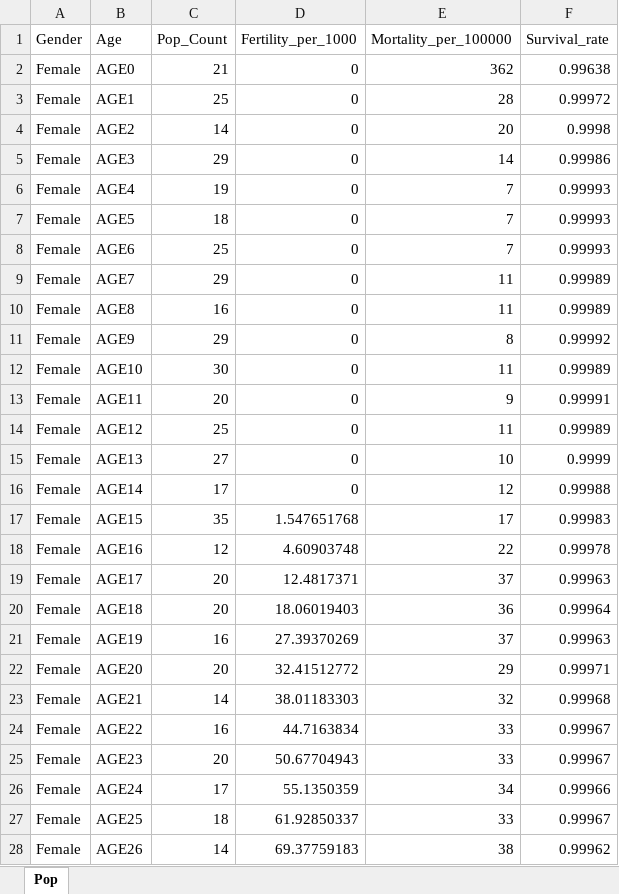
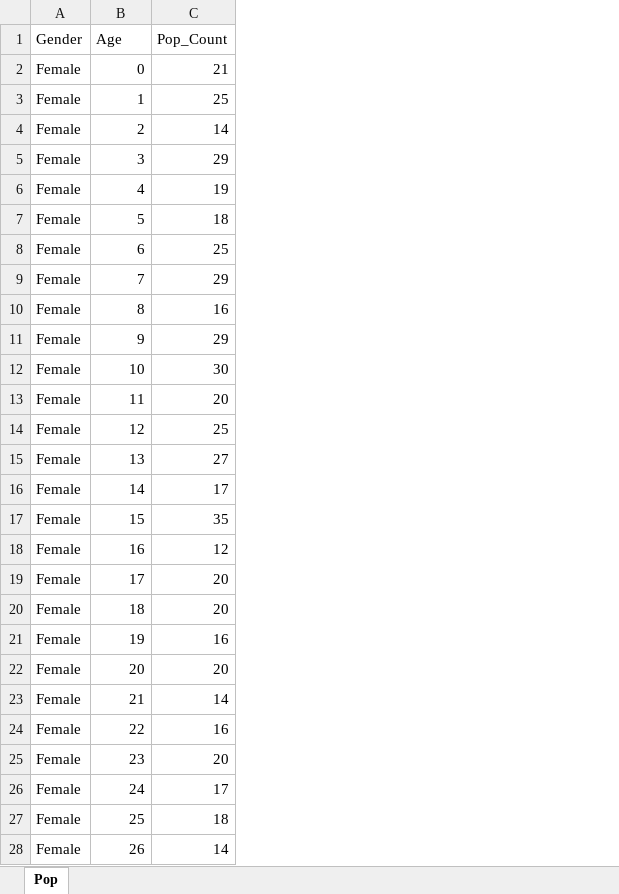
Before and after one commit to gherka/island-pop, an Excel workbook: Data/2016_Uist_data.xlsx, sheet Pop, drawn as a sheet; only a part is shown; values as stored, in another font and other column widths than the file's, no borders; table styles not drawn; the diff covers the shown part only; the diff names each change by its address in the sheet, - before the commit and + after, or states it on an @@ line.

```diff
--- a/Data/2016_Uist_data.xlsx (sheet Pop)
+++ b/Data/2016_Uist_data.xlsx (sheet Pop)
-column D (Fertility_per_1000), rows 2-28: 0 | 0 | 0 | 0 | 0 | 0 | 0 | 0 | 0 | 0 | 0 | 0 | 0 | 0 | 0 | 1.547651768 | 4.60903748 | 12.4817371 | 18.06019403 | 27.39370269 | 32.41512772 | 38.01183303 | 44.7163834 | 50.67704943 | 55.1350359 | 61.92850337 | 69.37759183
-column E (Mortality_per_100000), rows 2-28: 362 | 28 | 20 | 14 | 7 | 7 | 7 | 11 | 11 | 8 | 11 | 9 | 11 | 10 | 12 | 17 | 22 | 37 | 36 | 37 | 29 | 32 | 33 | 33 | 34 | 33 | 38
-column F (Survival_rate), rows 2-28: 0.99638 | 0.99972 | 0.9998 | 0.99986 | 0.99993 | 0.99993 | 0.99993 | 0.99989 | 0.99989 | 0.99992 | 0.99989 | 0.99991 | 0.99989 | 0.9999 | 0.99988 | 0.99983 | 0.99978 | 0.99963 | 0.99964 | 0.99963 | 0.99971 | 0.99968 | 0.99967 | 0.99967 | 0.99966 | 0.99967 | 0.99962
-B2 (Age): AGE0
+B2 (Age): 0
-B3 (Age): AGE1
+B3 (Age): 1
-B4 (Age): AGE2
+B4 (Age): 2
-B5 (Age): AGE3
+B5 (Age): 3
-B6 (Age): AGE4
+B6 (Age): 4
-B7 (Age): AGE5
+B7 (Age): 5
-B8 (Age): AGE6
+B8 (Age): 6
-B9 (Age): AGE7
+B9 (Age): 7
-B10 (Age): AGE8
+B10 (Age): 8
-B11 (Age): AGE9
+B11 (Age): 9
-B12 (Age): AGE10
+B12 (Age): 10
-B13 (Age): AGE11
+B13 (Age): 11
-B14 (Age): AGE12
+B14 (Age): 12
-B15 (Age): AGE13
+B15 (Age): 13
-B16 (Age): AGE14
+B16 (Age): 14
-B17 (Age): AGE15
+B17 (Age): 15
-B18 (Age): AGE16
+B18 (Age): 16
-B19 (Age): AGE17
+B19 (Age): 17
-B20 (Age): AGE18
+B20 (Age): 18
-B21 (Age): AGE19
+B21 (Age): 19
-B22 (Age): AGE20
+B22 (Age): 20
-B23 (Age): AGE21
+B23 (Age): 21
-B24 (Age): AGE22
+B24 (Age): 22
-B25 (Age): AGE23
+B25 (Age): 23
-B26 (Age): AGE24
+B26 (Age): 24
-B27 (Age): AGE25
+B27 (Age): 25
-B28 (Age): AGE26
+B28 (Age): 26
```
Also changed, not shown: 155 edited cells elsewhere in this sheet, 12 other files.
